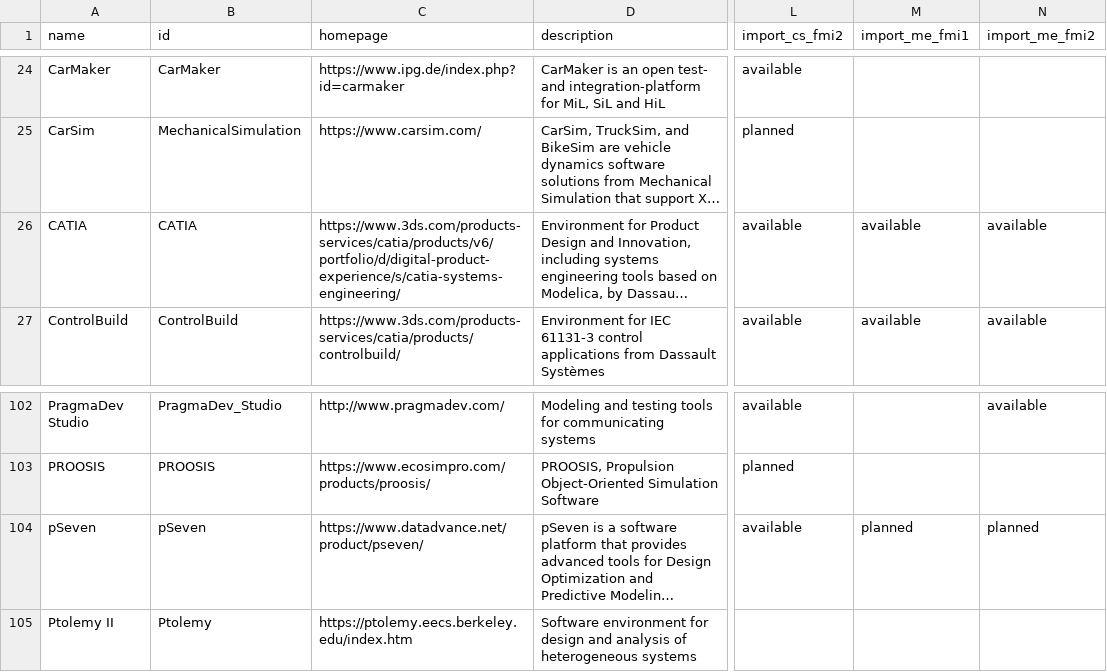
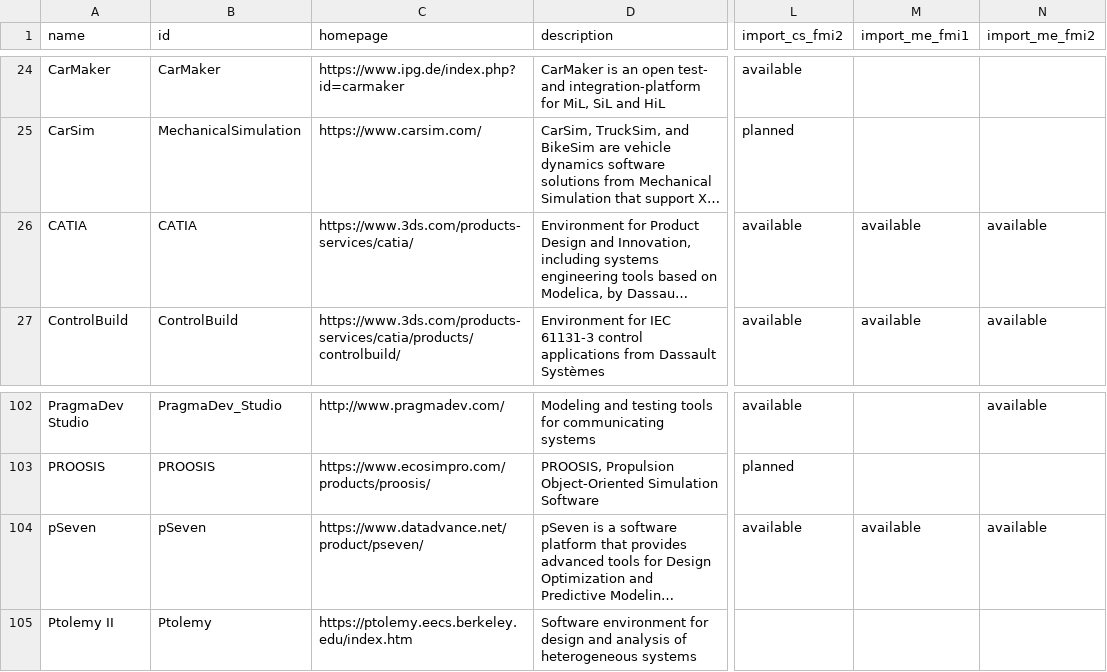
Before and after one commit to modelica/fmi-standard.org, a CSV file: _data/tools.csv, drawn as a sheet; only a part is shown, gaps mark what is left out; long unchanged cells end in …; the diff names each change by its address in the sheet, - before the commit and + after, or states it on an @@ line.

Commit message:
Update pSeven in tools.csv (#165)
* update pSeven row in tools.csv
* update link to CATIA website

```diff
--- a/_data/tools.csv
+++ b/_data/tools.csv
-C26 (homepage): https://www.3ds.com/products-services/catia/products/v6/portfolio/d/digital-product-experience/s/catia-systems-engineering/
+C26 (homepage): https://www.3ds.com/products-services/catia/
-M104 (import_me_fmi1): planned
+M104 (import_me_fmi1): available
-N104 (import_me_fmi2): planned
+N104 (import_me_fmi2): available
```
